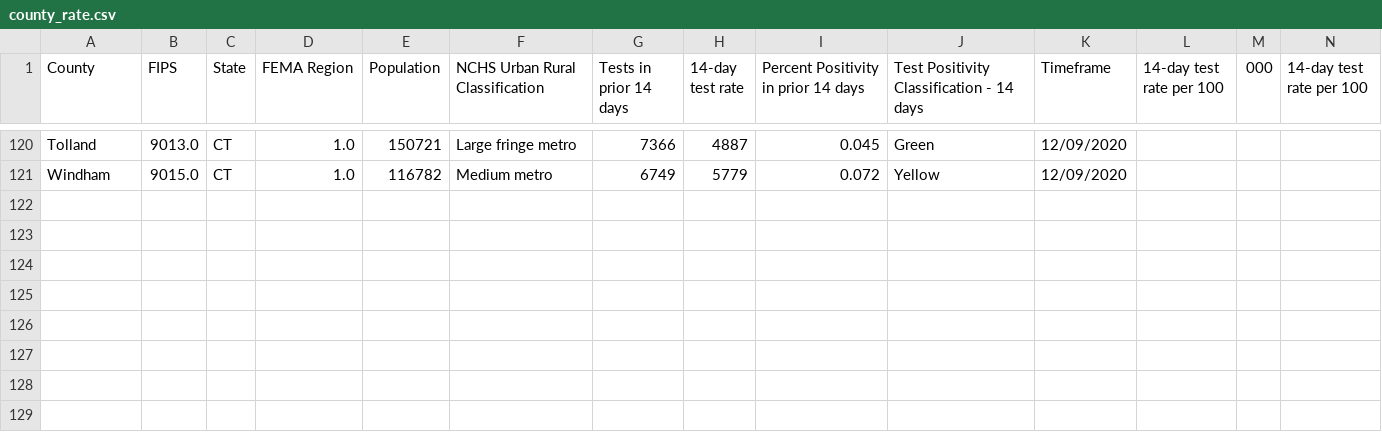
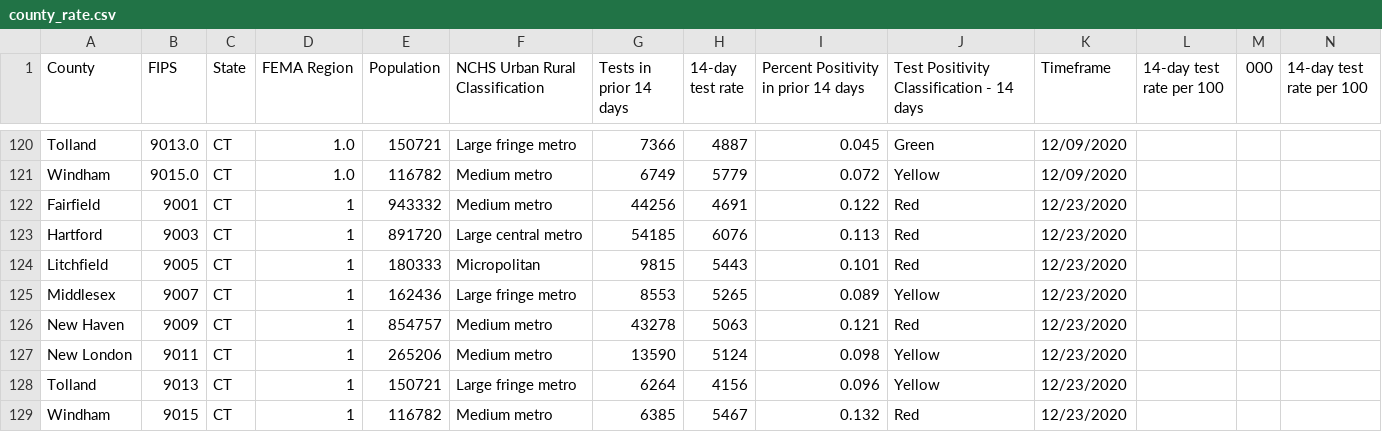
Before and after one commit to kpananjady/my-portfolio2, a CSV file: src/data/county_rate.csv, drawn as a sheet; only a part is shown, gaps mark what is left out; rows hold the shown columns only; the diff names each change by its address in the sheet, - before the commit and + after, or states it on an @@ line.

```diff
--- a/src/data/county_rate.csv
+++ b/src/data/county_rate.csv
+row 122: Fairfield | 9001 | CT | 1 | 943332 | Medium metro | 44256 | 4691 | 0.122 | Red | 12/23/2020
+row 123: Hartford | 9003 | CT | 1 | 891720 | Large central metro | 54185 | 6076 | 0.113 | Red | 12/23/2020
+row 124: Litchfield | 9005 | CT | 1 | 180333 | Micropolitan | 9815 | 5443 | 0.101 | Red | 12/23/2020
+row 125: Middlesex | 9007 | CT | 1 | 162436 | Large fringe metro | 8553 | 5265 | 0.089 | Yellow | 12/23/2020
+row 126: New Haven | 9009 | CT | 1 | 854757 | Medium metro | 43278 | 5063 | 0.121 | Red | 12/23/2020
+row 127: New London | 9011 | CT | 1 | 265206 | Medium metro | 13590 | 5124 | 0.098 | Yellow | 12/23/2020
+row 128: Tolland | 9013 | CT | 1 | 150721 | Large fringe metro | 6264 | 4156 | 0.096 | Yellow | 12/23/2020
+row 129: Windham | 9015 | CT | 1 | 116782 | Medium metro | 6385 | 5467 | 0.132 | Red | 12/23/2020
```
Also changed, not shown: 10 other files.
